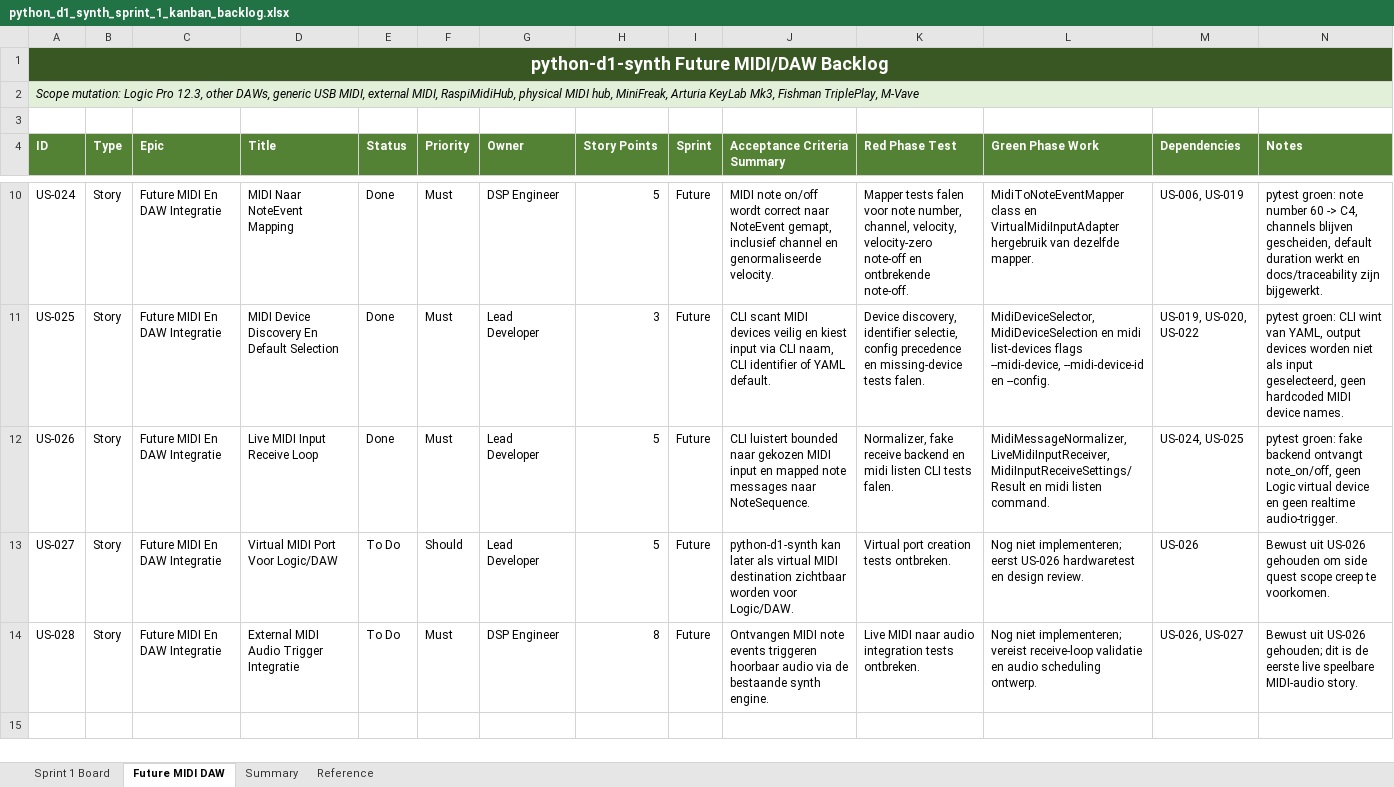
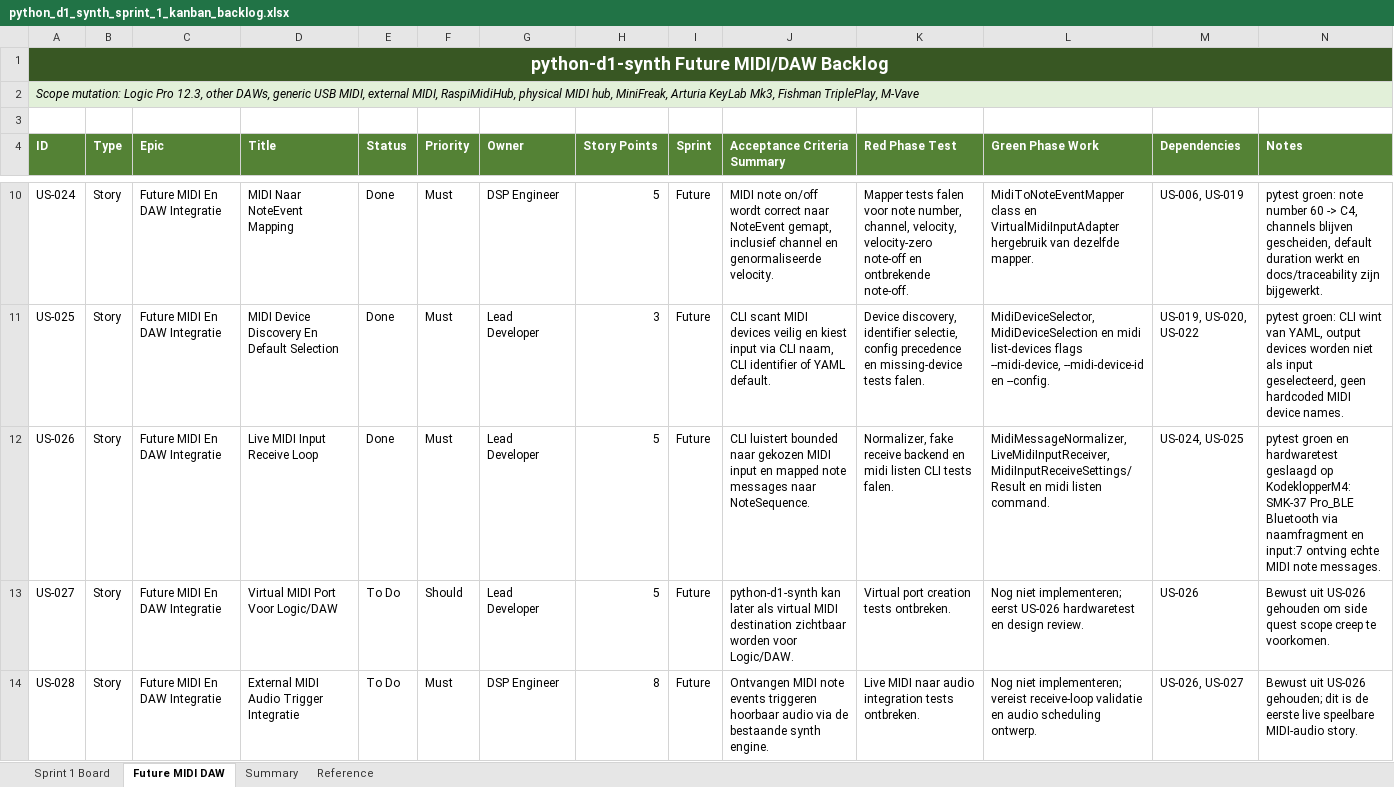
Before and after one commit to pappavis/python-d1-synth, an Excel workbook: outputs/CHATOD-20260709-D1PY-MVP-001/python_d1_synth_sprint_1_kanban_backlog.xlsx, sheet Future MIDI DAW, drawn as a sheet; only a part is shown, gaps mark what is left out; values as stored, in another font and other column widths than the file's, no borders; table styles not drawn; the diff names each change by its address in the sheet, - before the commit and + after, or states it on an @@ line.

Commit message:
Document US-026 hardware midi validation

```diff
--- a/outputs/CHATOD-20260709-D1PY-MVP-001/python_d1_synth_sprint_1_kanban_backlog.xlsx (sheet Future MIDI DAW)
+++ b/outputs/CHATOD-20260709-D1PY-MVP-001/python_d1_synth_sprint_1_kanban_backlog.xlsx (sheet Future MIDI DAW)
-N12 (Notes): pytest groen: fake backend ontvangt note_on/off, geen Logic virtual device en geen realtime audio-trigger.
+N12 (Notes): pytest groen en hardwaretest geslaagd op KodeklopperM4: SMK-37 Pro_BLE Bluetooth via naamfragment en input:7 ontving echte MIDI note messages.
```
Also changed, not shown: 5 other files.
